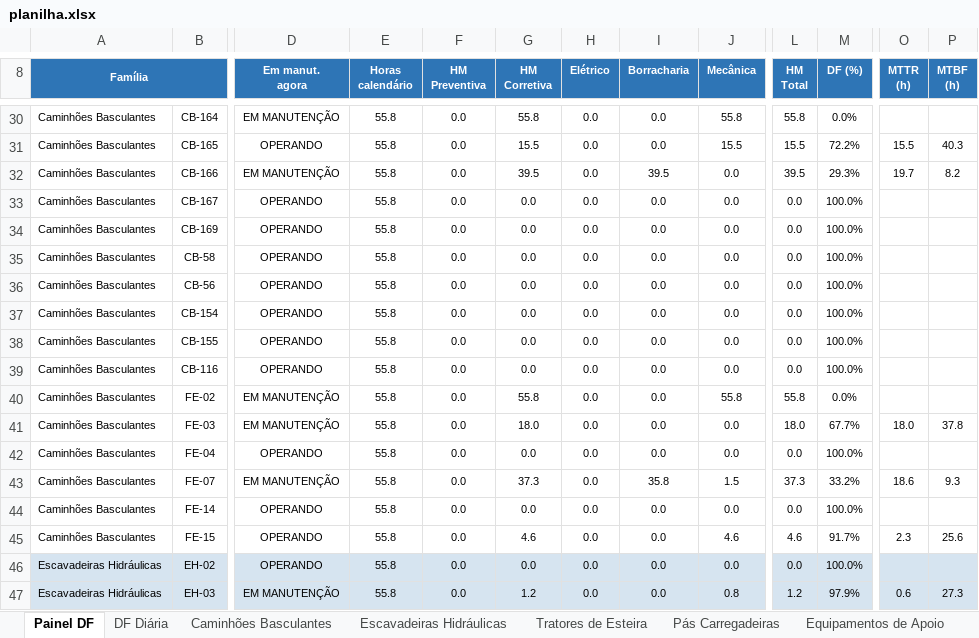
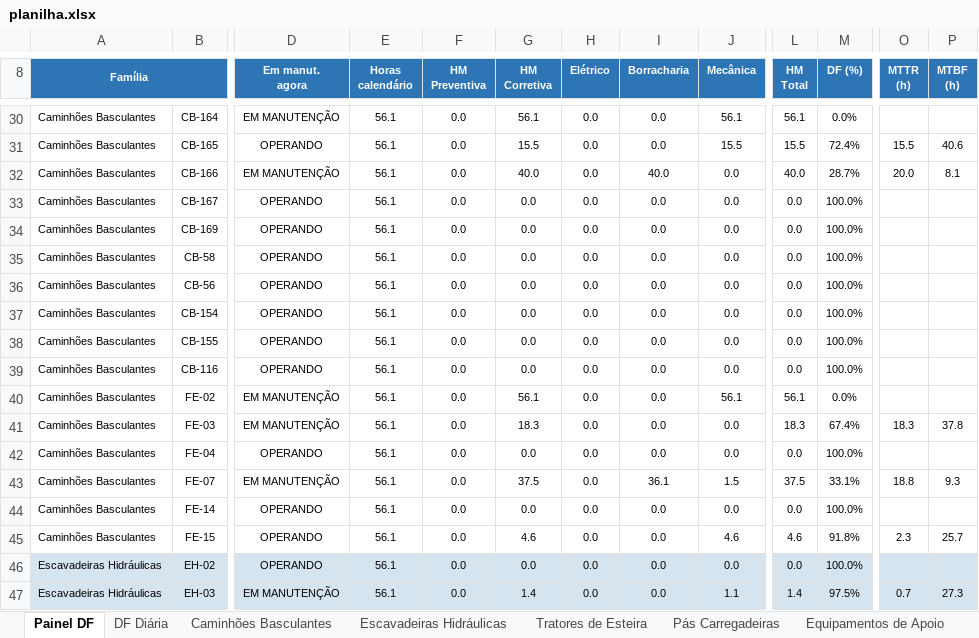
Before and after one commit to Plenz-code/BI-MANUTENCAO, an Excel workbook: planilha.xlsx, sheet Painel DF, drawn as a sheet; only a part is shown, gaps mark what is left out; values as stored, in another font and other column widths than the file's, no borders; charts and pictures and conditional formats not drawn; the diff covers the shown part only; the diff names each change by its address in the sheet, - before the commit and + after, or states it on an @@ line.

```diff
--- a/planilha.xlsx (sheet Painel DF)
+++ b/planilha.xlsx (sheet Painel DF)
-E30:E47 (Horas calendário): 55.8
+E30:E47 (Horas calendário): 56.1
-G30 (HM Corretiva): 55.8
+G30 (HM Corretiva): 56.1
-J30 (Mecânica): 55.8
+J30 (Mecânica): 56.1
-L30 (HM Total): 55.8
+L30 (HM Total): 56.1
-M31 (DF (%)): 72.2%
+M31 (DF (%)): 72.4%
-P31 (MTBF (h)): 40.3
+P31 (MTBF (h)): 40.6
-G32 (HM Corretiva): 39.5
+G32 (HM Corretiva): 40.0
-I32 (Borracharia): 39.5
+I32 (Borracharia): 40.0
-L32 (HM Total): 39.5
+L32 (HM Total): 40.0
-M32 (DF (%)): 29.3%
+M32 (DF (%)): 28.7%
-O32 (MTTR (h)): 19.7
+O32 (MTTR (h)): 20.0
-P32 (MTBF (h)): 8.2
+P32 (MTBF (h)): 8.1
-G40 (HM Corretiva): 55.8
+G40 (HM Corretiva): 56.1
-J40 (Mecânica): 55.8
+J40 (Mecânica): 56.1
-L40 (HM Total): 55.8
+L40 (HM Total): 56.1
-G41 (HM Corretiva): 18.0
+G41 (HM Corretiva): 18.3
-L41 (HM Total): 18.0
+L41 (HM Total): 18.3
-M41 (DF (%)): 67.7%
+M41 (DF (%)): 67.4%
-O41 (MTTR (h)): 18.0
+O41 (MTTR (h)): 18.3
-G43 (HM Corretiva): 37.3
+G43 (HM Corretiva): 37.5
-I43 (Borracharia): 35.8
+I43 (Borracharia): 36.1
-L43 (HM Total): 37.3
+L43 (HM Total): 37.5
-M43 (DF (%)): 33.2%
+M43 (DF (%)): 33.1%
-O43 (MTTR (h)): 18.6
+O43 (MTTR (h)): 18.8
-M45 (DF (%)): 91.7%
+M45 (DF (%)): 91.8%
-P45 (MTBF (h)): 25.6
+P45 (MTBF (h)): 25.7
-G47 (HM Corretiva): 1.2
+G47 (HM Corretiva): 1.4
-J47 (Mecânica): 0.8
+J47 (Mecânica): 1.1
-L47 (HM Total): 1.2
+L47 (HM Total): 1.4
-M47 (DF (%)): 97.9%
+M47 (DF (%)): 97.5%
-O47 (MTTR (h)): 0.6
+O47 (MTTR (h)): 0.7
```
Also changed, not shown: 3 added rows, 3 removed rows and 65 edited cells elsewhere in this sheet, sheet Caminhões Basculantes, sheet Escavadeiras Hidráulicas, sheet DF Diária, charts or pictures.
